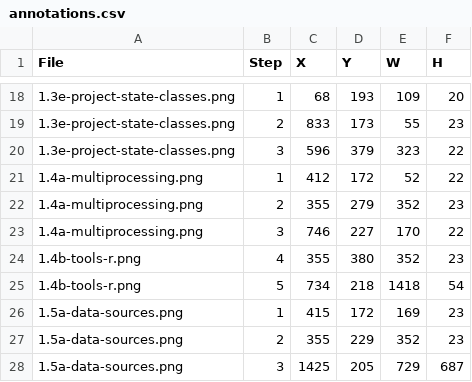
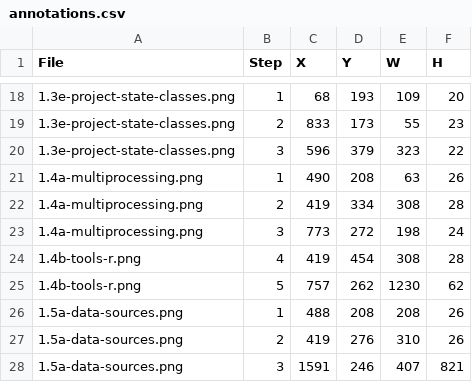
Before and after one commit to bsleeter/lucasCore, a CSV file: docs/guide/annotations.csv, drawn as a sheet; only a part is shown, gaps mark what is left out.

```diff
--- a/docs/guide/annotations.csv
+++ b/docs/guide/annotations.csv
@@ -20,9 +20,9 @@ File,Step,X,Y,W,H
 1.3e-project-state-classes.png,3,596,379,323,22
-1.4a-multiprocessing.png,1,412,172,52,22
-1.4a-multiprocessing.png,2,355,279,352,23
-1.4a-multiprocessing.png,3,746,227,170,22
-1.4b-tools-r.png,4,355,380,352,23
-1.4b-tools-r.png,5,734,218,1418,54
-1.5a-data-sources.png,1,415,172,169,23
-1.5a-data-sources.png,2,355,229,352,23
-1.5a-data-sources.png,3,1425,205,729,687
+1.4a-multiprocessing.png,1,490,208,63,26
+1.4a-multiprocessing.png,2,419,334,308,28
+1.4a-multiprocessing.png,3,773,272,198,24
+1.4b-tools-r.png,4,419,454,308,28
+1.4b-tools-r.png,5,757,262,1230,62
+1.5a-data-sources.png,1,488,208,208,26
+1.5a-data-sources.png,2,419,276,310,26
+1.5a-data-sources.png,3,1591,246,407,821
```
Also changed, not shown: docs/guide/crops.csv.
